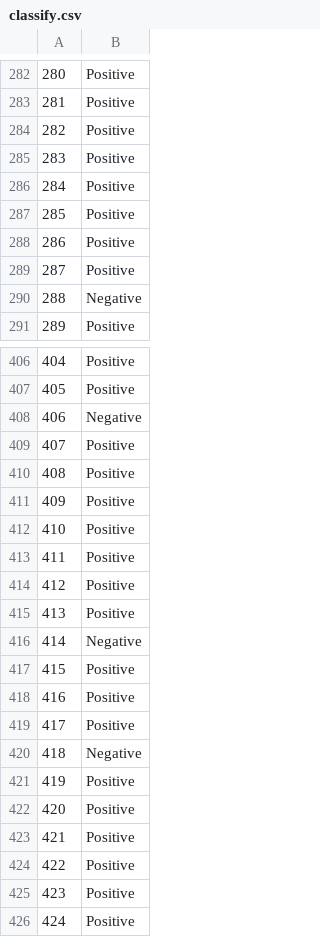
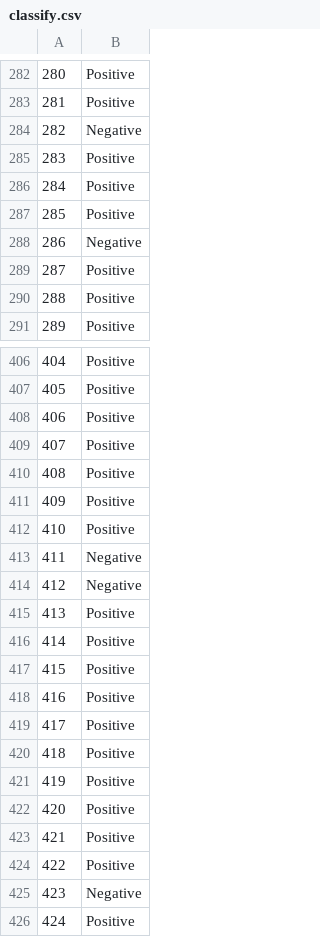
Before and after one commit to tasniimahmed/Decision-Tree, a CSV file: classify.csv, drawn as a sheet; only a part is shown, gaps mark what is left out; the diff covers the shown part only.

```diff
--- a/classify.csv
+++ b/classify.csv
@@ -283,3 +283,3 @@
 281,Positive
-282,Positive
+282,Negative
 283,Positive
@@ -287,5 +287,5 @@
 285,Positive
-286,Positive
+286,Negative
 287,Positive
-288,Negative
+288,Positive
 289,Positive
@@ -407,3 +407,3 @@
 405,Positive
-406,Negative
+406,Positive
 407,Positive
@@ -412,6 +412,6 @@
 410,Positive
-411,Positive
-412,Positive
+411,Negative
+412,Negative
 413,Positive
-414,Negative
+414,Positive
 415,Positive
@@ -419,3 +419,3 @@
 417,Positive
-418,Negative
+418,Positive
 419,Positive
@@ -424,3 +424,3 @@
 422,Positive
-423,Positive
+423,Negative
 424,Positive
```
Also changed, not shown: 112 edited cells elsewhere in this file, 1 other file.
